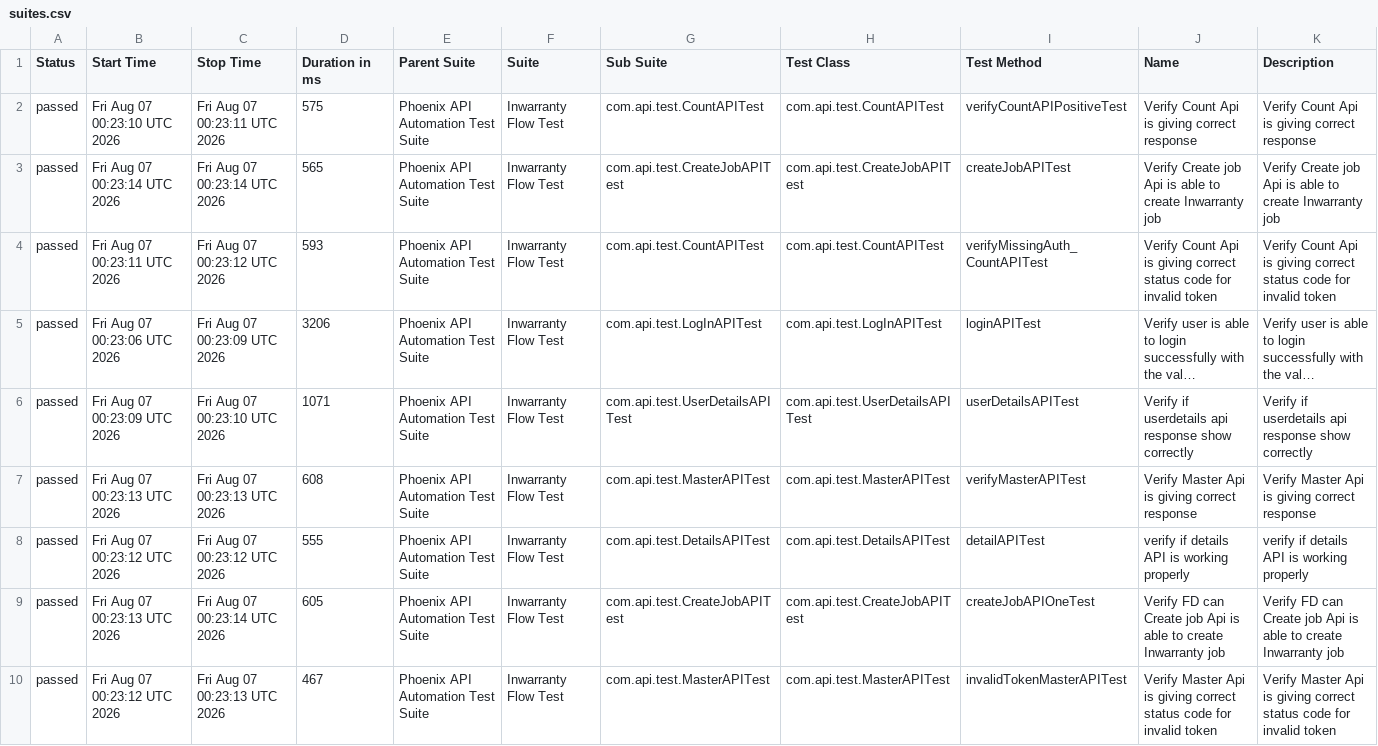
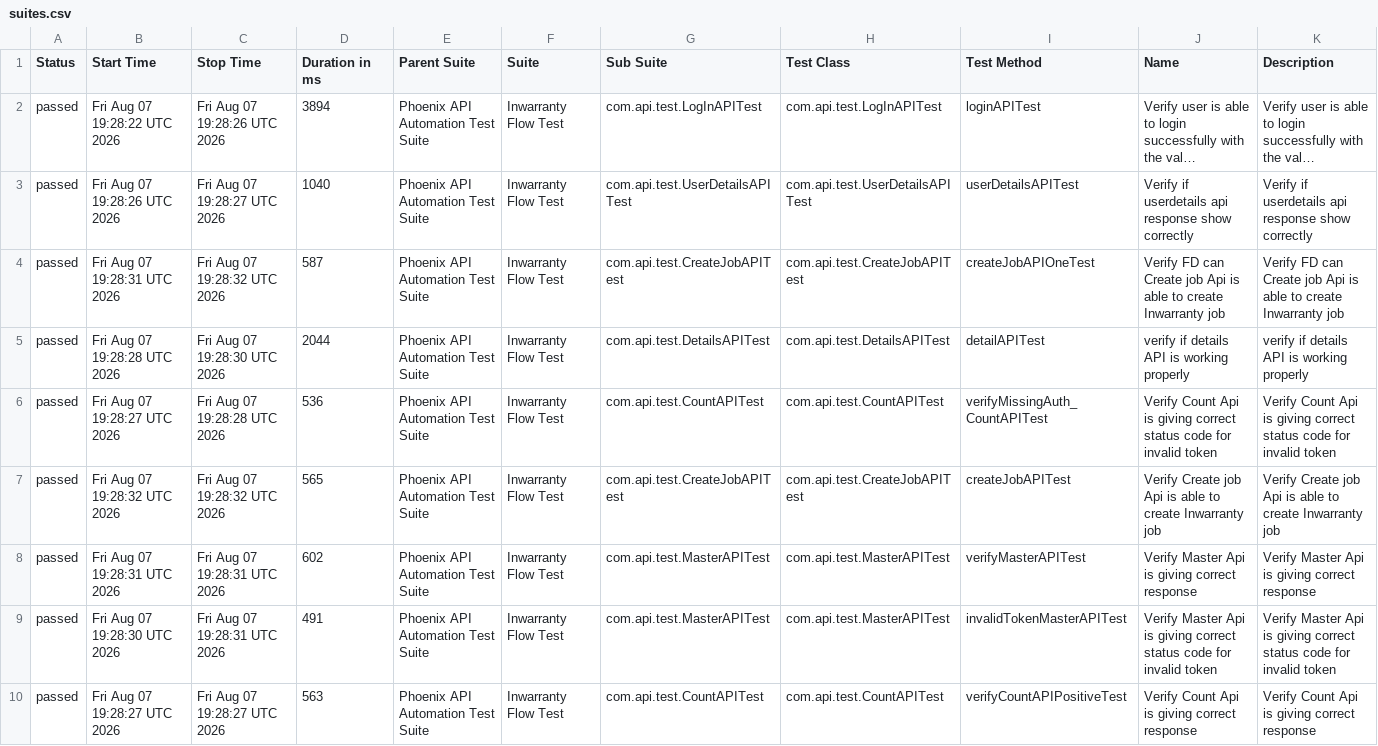
Before and after one commit to sailesh123kumar/PhoenixTestAutomationFramework, a CSV file: data/suites.csv, drawn as a sheet; long unchanged cells end in …; removed rows and columns are numbered as before the commit, all else as after; the diff names each change by its address in the sheet, - before the commit and + after, or states it on an @@ line.

```diff
--- a/data/suites.csv
+++ b/data/suites.csv
-row 2: passed | Fri Aug 07 00:23:10 UTC 2026 | Fri Aug 07 00:23:11 UTC 2026 | 575 | Phoenix API Automation Test Suite | Inwarranty Flow Test | com.api.test.CountAPITest | com.api.test.CountAPITest | verifyCountAPIPositiveTest | Verify Count Api is giving correct response | Verify Count Api is giving correct response
-row 3: passed | Fri Aug 07 00:23:14 UTC 2026 | Fri Aug 07 00:23:14 UTC 2026 | 565 | Phoenix API Automation Test Suite | Inwarranty Flow Test | com.api.test.CreateJobAPITest | com.api.test.CreateJobAPITest | createJobAPITest | Verify Create job Api is able to create Inwarranty job | Verify Create job Api is able to create Inwarranty job
-row 4: passed | Fri Aug 07 00:23:11 UTC 2026 | Fri Aug 07 00:23:12 UTC 2026 | 593 | Phoenix API Automation Test Suite | Inwarranty Flow Test | com.api.test.CountAPITest | com.api.test.CountAPITest | verifyMissingAuth_CountAPITest | Verify Count Api is giving correct status code for invalid token | Verify Count Api is giving correct status code for invalid token
-B2 (Start Time): Fri Aug 07 00:23:06 UTC 2026
+B2 (Start Time): Fri Aug 07 19:28:22 UTC 2026
-C2 (Stop Time): Fri Aug 07 00:23:09 UTC 2026
+C2 (Stop Time): Fri Aug 07 19:28:26 UTC 2026
-D2 (Duration in ms): 3206
+D2 (Duration in ms): 3894
-B3 (Start Time): Fri Aug 07 00:23:09 UTC 2026
+B3 (Start Time): Fri Aug 07 19:28:26 UTC 2026
-C3 (Stop Time): Fri Aug 07 00:23:10 UTC 2026
+C3 (Stop Time): Fri Aug 07 19:28:27 UTC 2026
-D3 (Duration in ms): 1071
+D3 (Duration in ms): 1040
-B4 (Start Time): Fri Aug 07 00:23:13 UTC 2026
+B4 (Start Time): Fri Aug 07 19:28:31 UTC 2026
-C4 (Stop Time): Fri Aug 07 00:23:13 UTC 2026
+C4 (Stop Time): Fri Aug 07 19:28:32 UTC 2026
-D4 (Duration in ms): 608
+D4 (Duration in ms): 587
-G4 (Sub Suite): com.api.test.MasterAPITest
+G4 (Sub Suite): com.api.test.CreateJobAPITest
-H4 (Test Class): com.api.test.MasterAPITest
+H4 (Test Class): com.api.test.CreateJobAPITest
-I4 (Test Method): verifyMasterAPITest
+I4 (Test Method): createJobAPIOneTest
-J4 (Name): Verify Master Api is giving correct response
+J4 (Name): Verify FD can Create job Api is able to create Inwarranty job
-K4 (Description): Verify Master Api is giving correct response
+K4 (Description): Verify FD can Create job Api is able to create Inwarranty job
-B5 (Start Time): Fri Aug 07 00:23:12 UTC 2026
+B5 (Start Time): Fri Aug 07 19:28:28 UTC 2026
-C5 (Stop Time): Fri Aug 07 00:23:12 UTC 2026
+C5 (Stop Time): Fri Aug 07 19:28:30 UTC 2026
-D5 (Duration in ms): 555
+D5 (Duration in ms): 2044
+row 6: passed | Fri Aug 07 19:28:27 UTC 2026 | Fri Aug 07 19:28:28 UTC 2026 | 536 | Phoenix API Automation Test Suite | Inwarranty Flow Test | com.api.test.CountAPITest | com.api.test.CountAPITest | verifyMissingAuth_CountAPITest | Verify Count Api is giving correct status code for invalid token | Verify Count Api is giving correct status code for invalid token
-B7 (Start Time): Fri Aug 07 00:23:13 UTC 2026
+B7 (Start Time): Fri Aug 07 19:28:32 UTC 2026
-C7 (Stop Time): Fri Aug 07 00:23:14 UTC 2026
+C7 (Stop Time): Fri Aug 07 19:28:32 UTC 2026
-D7 (Duration in ms): 605
+D7 (Duration in ms): 565
-I7 (Test Method): createJobAPIOneTest
+I7 (Test Method): createJobAPITest
-J7 (Name): Verify FD can Create job…
+J7 (Name): Verify Create job…
-K7 (Description): Verify FD can Create job…
+K7 (Description): Verify Create job…
+row 8: passed | Fri Aug 07 19:28:31 UTC 2026 | Fri Aug 07 19:28:31 UTC 2026 | 602 | Phoenix API Automation Test Suite | Inwarranty Flow Test | com.api.test.MasterAPITest | com.api.test.MasterAPITest | verifyMasterAPITest | Verify Master Api is giving correct response | Verify Master Api is giving correct response
-B9 (Start Time): Fri Aug 07 00:23:12 UTC 2026
+B9 (Start Time): Fri Aug 07 19:28:30 UTC 2026
-C9 (Stop Time): Fri Aug 07 00:23:13 UTC 2026
+C9 (Stop Time): Fri Aug 07 19:28:31 UTC 2026
-D9 (Duration in ms): 467
+D9 (Duration in ms): 491
+row 10: passed | Fri Aug 07 19:28:27 UTC 2026 | Fri Aug 07 19:28:27 UTC 2026 | 563 | Phoenix API Automation Test Suite | Inwarranty Flow Test | com.api.test.CountAPITest | com.api.test.CountAPITest | verifyCountAPIPositiveTest | Verify Count Api is giving correct response | Verify Count Api is giving correct response
```
Also changed, not shown: data/behaviors.csv, 46 other files.
